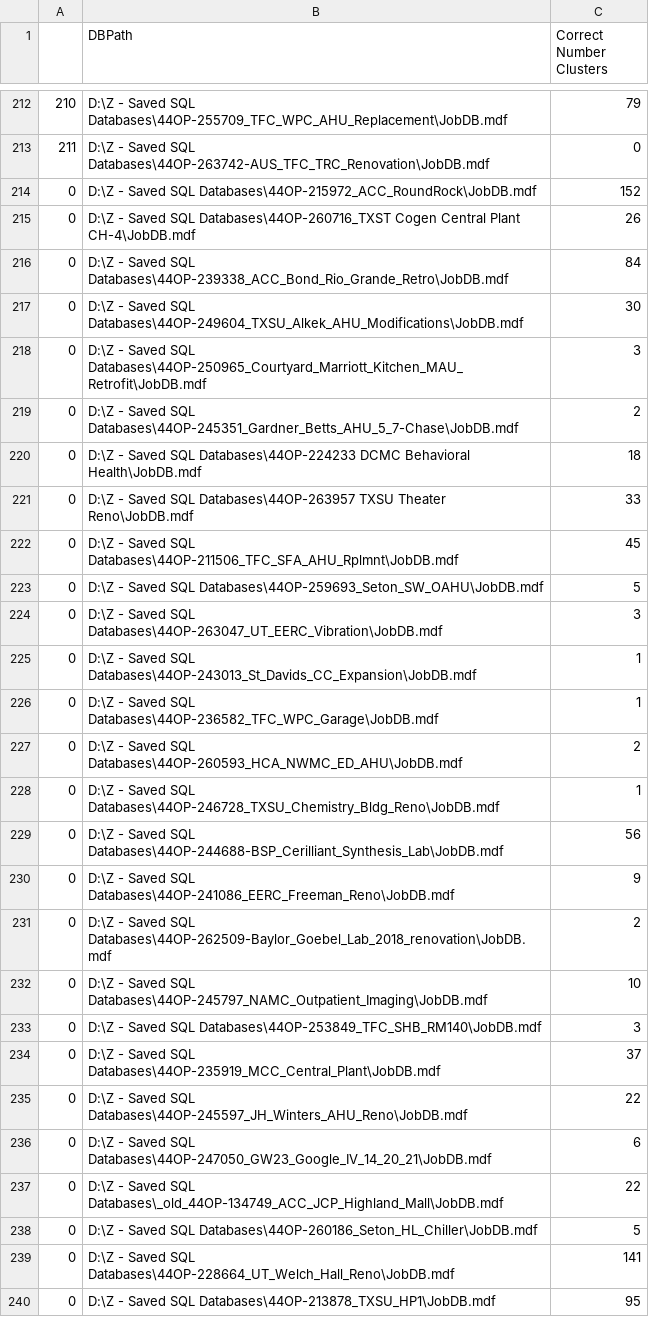
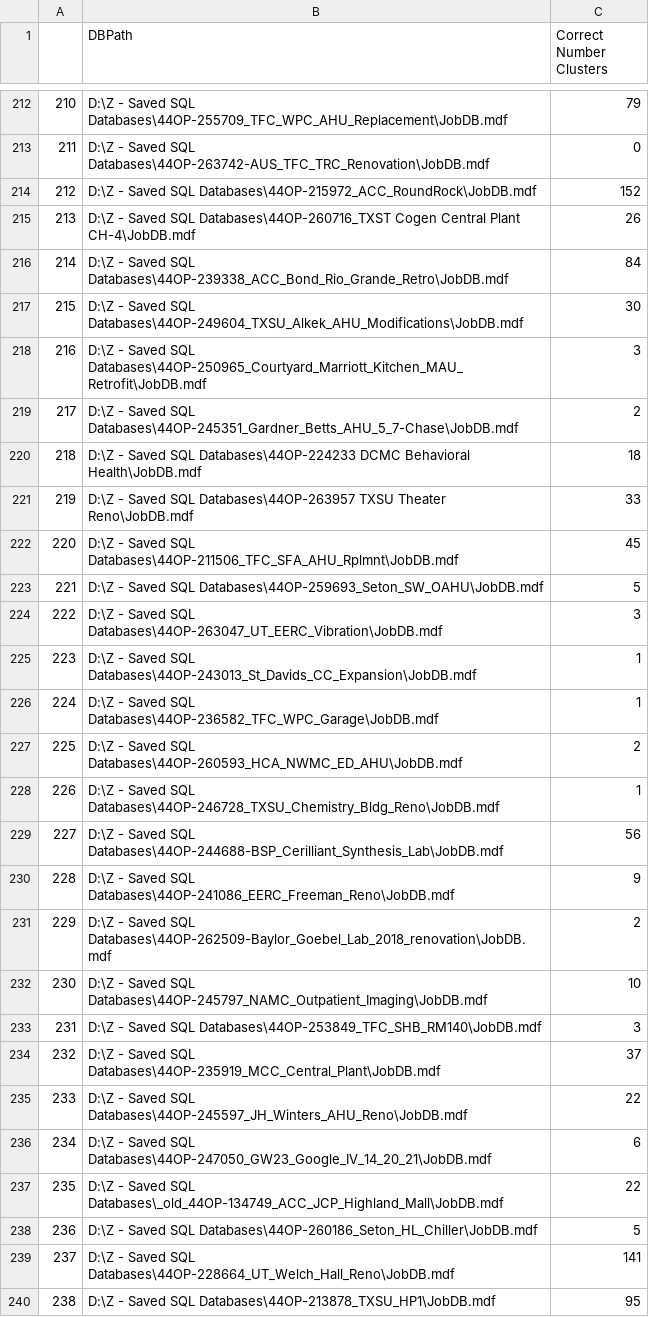
Before and after one commit to johnvorsten/point_categorizer, a CSV file: data/correct_k_dict.csv, drawn as a sheet; only a part is shown, gaps mark what is left out; the diff covers the shown part only.

```diff
--- a/data/correct_k_dict.csv
+++ b/data/correct_k_dict.csv
@@ -213,28 +213,28 @@
 211,D:\Z - Saved SQL Databases\44OP-263742-AUS_TFC_TRC_Renovation\JobDB.mdf,0
-0,D:\Z - Saved SQL Databases\44OP-215972_ACC_RoundRock\JobDB.mdf,152
-0,D:\Z - Saved SQL Databases\44OP-260716_TXST Cogen Central Plant CH-4\JobDB.mdf,26
-0,D:\Z - Saved SQL Databases\44OP-239338_ACC_Bond_Rio_Grande_Retro\JobDB.mdf,84
-0,D:\Z - Saved SQL Databases\44OP-249604_TXSU_Alkek_AHU_Modifications\JobDB.mdf,30
-0,D:\Z - Saved SQL Databases\44OP-250965_Courtyard_Marriott_Kitchen_MAU_Retrofit\JobDB.mdf,3
-0,D:\Z - Saved SQL Databases\44OP-245351_Gardner_Betts_AHU_5_7-Chase\JobDB.mdf,2
-0,D:\Z - Saved SQL Databases\44OP-224233 DCMC Behavioral Health\JobDB.mdf,18
-0,D:\Z - Saved SQL Databases\44OP-263957 TXSU Theater Reno\JobDB.mdf,33
-0,D:\Z - Saved SQL Databases\44OP-211506_TFC_SFA_AHU_Rplmnt\JobDB.mdf,45
-0,D:\Z - Saved SQL Databases\44OP-259693_Seton_SW_OAHU\JobDB.mdf,5
-0,D:\Z - Saved SQL Databases\44OP-263047_UT_EERC_Vibration\JobDB.mdf,3
-0,D:\Z - Saved SQL Databases\44OP-243013_St_Davids_CC_Expansion\JobDB.mdf,1
-0,D:\Z - Saved SQL Databases\44OP-236582_TFC_WPC_Garage\JobDB.mdf,1
-0,D:\Z - Saved SQL Databases\44OP-260593_HCA_NWMC_ED_AHU\JobDB.mdf,2
-0,D:\Z - Saved SQL Databases\44OP-246728_TXSU_Chemistry_Bldg_Reno\JobDB.mdf,1
-0,D:\Z - Saved SQL Databases\44OP-244688-BSP_Cerilliant_Synthesis_Lab\JobDB.mdf,56
-0,D:\Z - Saved SQL Databases\44OP-241086_EERC_Freeman_Reno\JobDB.mdf,9
-0,D:\Z - Saved SQL Databases\44OP-262509-Baylor_Goebel_Lab_2018_renovation\JobDB.mdf,2
-0,D:\Z - Saved SQL Databases\44OP-245797_NAMC_Outpatient_Imaging\JobDB.mdf,10
-0,D:\Z - Saved SQL Databases\44OP-253849_TFC_SHB_RM140\JobDB.mdf,3
-0,D:\Z - Saved SQL Databases\44OP-235919_MCC_Central_Plant\JobDB.mdf,37
-0,D:\Z - Saved SQL Databases\44OP-245597_JH_Winters_AHU_Reno\JobDB.mdf,22
-0,D:\Z - Saved SQL Databases\44OP-247050_GW23_Google_IV_14_20_21\JobDB.mdf,6
-0,D:\Z - Saved SQL Databases\_old_44OP-134749_ACC_JCP_Highland_Mall\JobDB.mdf,22
-0,D:\Z - Saved SQL Databases\44OP-260186_Seton_HL_Chiller\JobDB.mdf,5
-0,D:\Z - Saved SQL Databases\44OP-228664_UT_Welch_Hall_Reno\JobDB.mdf,141
-0,D:\Z - Saved SQL Databases\44OP-213878_TXSU_HP1\JobDB.mdf,95
+212,D:\Z - Saved SQL Databases\44OP-215972_ACC_RoundRock\JobDB.mdf,152
+213,D:\Z - Saved SQL Databases\44OP-260716_TXST Cogen Central Plant CH-4\JobDB.mdf,26
+214,D:\Z - Saved SQL Databases\44OP-239338_ACC_Bond_Rio_Grande_Retro\JobDB.mdf,84
+215,D:\Z - Saved SQL Databases\44OP-249604_TXSU_Alkek_AHU_Modifications\JobDB.mdf,30
+216,D:\Z - Saved SQL Databases\44OP-250965_Courtyard_Marriott_Kitchen_MAU_Retrofit\JobDB.mdf,3
+217,D:\Z - Saved SQL Databases\44OP-245351_Gardner_Betts_AHU_5_7-Chase\JobDB.mdf,2
+218,D:\Z - Saved SQL Databases\44OP-224233 DCMC Behavioral Health\JobDB.mdf,18
+219,D:\Z - Saved SQL Databases\44OP-263957 TXSU Theater Reno\JobDB.mdf,33
+220,D:\Z - Saved SQL Databases\44OP-211506_TFC_SFA_AHU_Rplmnt\JobDB.mdf,45
+221,D:\Z - Saved SQL Databases\44OP-259693_Seton_SW_OAHU\JobDB.mdf,5
+222,D:\Z - Saved SQL Databases\44OP-263047_UT_EERC_Vibration\JobDB.mdf,3
+223,D:\Z - Saved SQL Databases\44OP-243013_St_Davids_CC_Expansion\JobDB.mdf,1
+224,D:\Z - Saved SQL Databases\44OP-236582_TFC_WPC_Garage\JobDB.mdf,1
+225,D:\Z - Saved SQL Databases\44OP-260593_HCA_NWMC_ED_AHU\JobDB.mdf,2
+226,D:\Z - Saved SQL Databases\44OP-246728_TXSU_Chemistry_Bldg_Reno\JobDB.mdf,1
+227,D:\Z - Saved SQL Databases\44OP-244688-BSP_Cerilliant_Synthesis_Lab\JobDB.mdf,56
+228,D:\Z - Saved SQL Databases\44OP-241086_EERC_Freeman_Reno\JobDB.mdf,9
+229,D:\Z - Saved SQL Databases\44OP-262509-Baylor_Goebel_Lab_2018_renovation\JobDB.mdf,2
+230,D:\Z - Saved SQL Databases\44OP-245797_NAMC_Outpatient_Imaging\JobDB.mdf,10
+231,D:\Z - Saved SQL Databases\44OP-253849_TFC_SHB_RM140\JobDB.mdf,3
+232,D:\Z - Saved SQL Databases\44OP-235919_MCC_Central_Plant\JobDB.mdf,37
+233,D:\Z - Saved SQL Databases\44OP-245597_JH_Winters_AHU_Reno\JobDB.mdf,22
+234,D:\Z - Saved SQL Databases\44OP-247050_GW23_Google_IV_14_20_21\JobDB.mdf,6
+235,D:\Z - Saved SQL Databases\_old_44OP-134749_ACC_JCP_Highland_Mall\JobDB.mdf,22
+236,D:\Z - Saved SQL Databases\44OP-260186_Seton_HL_Chiller\JobDB.mdf,5
+237,D:\Z - Saved SQL Databases\44OP-228664_UT_Welch_Hall_Reno\JobDB.mdf,141
+238,D:\Z - Saved SQL Databases\44OP-213878_TXSU_HP1\JobDB.mdf,95
```
Also changed, not shown: 18 edited cells elsewhere in this file, 46 other files.
